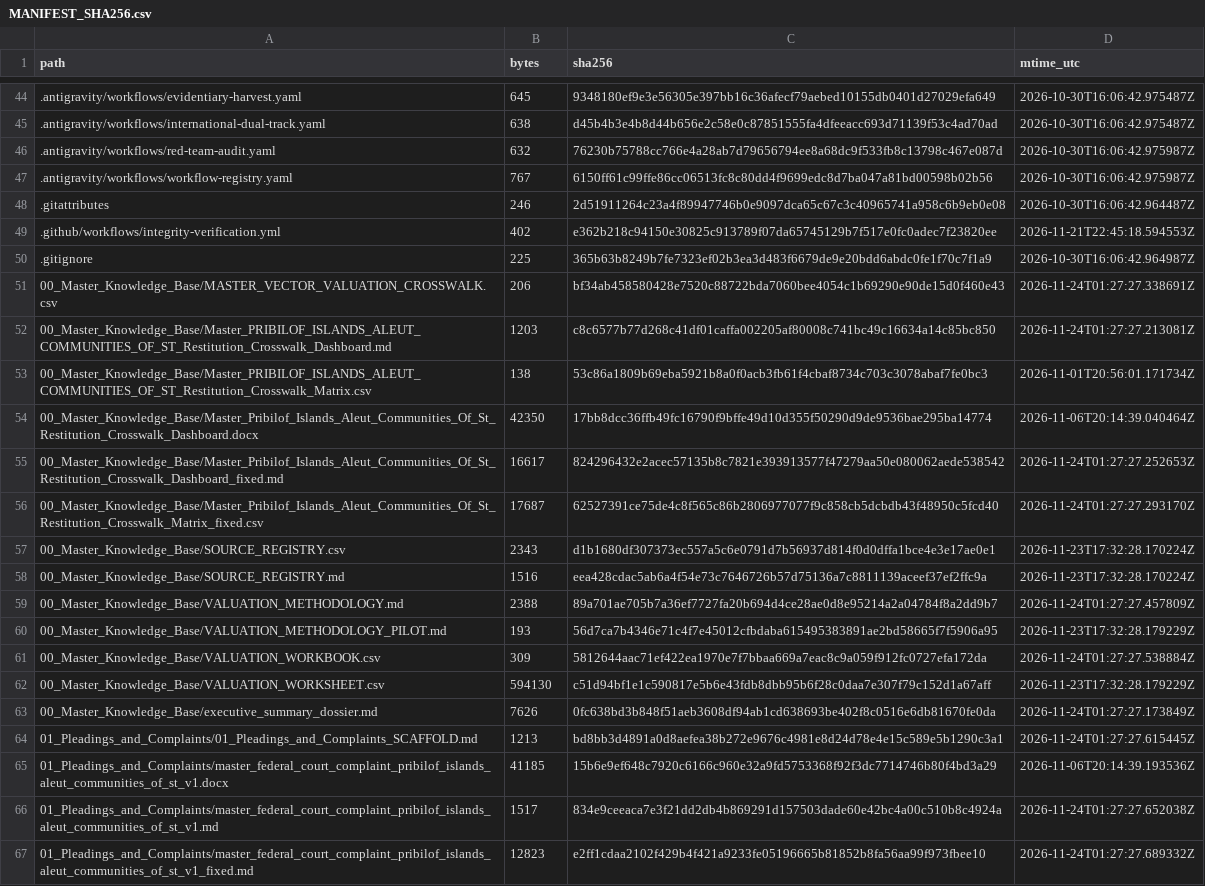
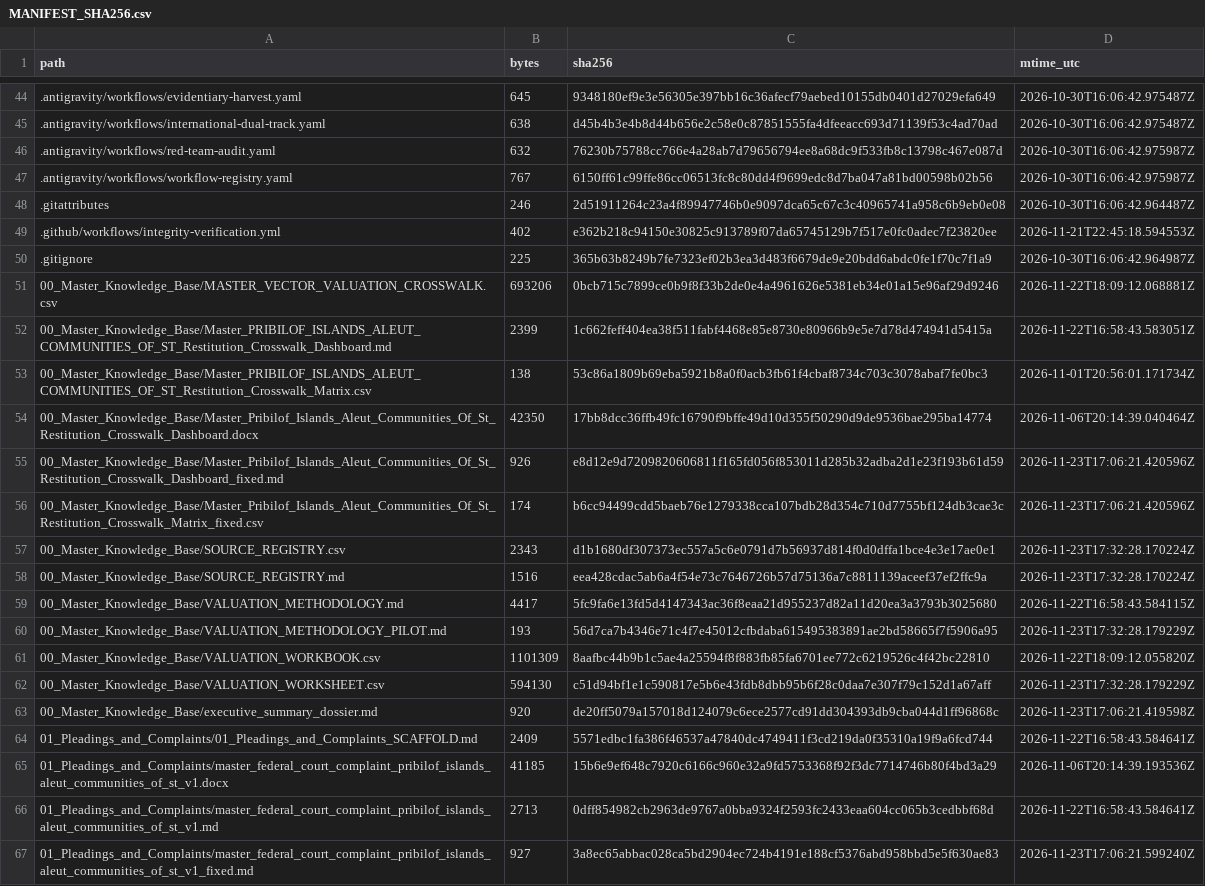
Before and after one commit to GlobalRestitutionAlliance/turtle-island-us-pribilof-islands-aleut-communities-of-st-master-litigation, a CSV file: 99_Archives_and_Manifests/MANIFEST_SHA256.csv, drawn as a sheet; only a part is shown, gaps mark what is left out; the diff covers the shown part only.

```diff
--- a/99_Archives_and_Manifests/MANIFEST_SHA256.csv
+++ b/99_Archives_and_Manifests/MANIFEST_SHA256.csv
@@ -50,18 +50,18 @@ path,bytes,sha256,mtime_utc
 .gitignore,225,365b63b8249b7fe7323ef02b3ea3d483f6679de9e20bdd6abdc0fe1f70c7f1a9,2026-10-30T16:06:42.964987Z
-00_Master_Knowledge_Base/MASTER_VECTOR_VALUATION_CROSSWALK.csv,206,bf34ab458580428e7520c88722bda7060bee4054c1b69290e90de15d0f460e43,2026-11-24T01:27:27.338691Z
-00_Master_Knowledge_Base/Master_PRIBILOF_ISLANDS_ALEUT_COMMUNITIES_OF_ST_Restitution_Crosswalk_Dashboard.md,1203,c8c6577b77d268c41df01caffa002205af80008c741bc49c16634a14c85bc850,2026-11-24T01:27:27.213081Z
+00_Master_Knowledge_Base/MASTER_VECTOR_VALUATION_CROSSWALK.csv,693206,0bcb715c7899ce0b9f8f33b2de0e4a4961626e5381eb34e01a15e96af29d9246,2026-11-22T18:09:12.068881Z
+00_Master_Knowledge_Base/Master_PRIBILOF_ISLANDS_ALEUT_COMMUNITIES_OF_ST_Restitution_Crosswalk_Dashboard.md,2399,1c662feff404ea38f511fabf4468e85e8730e80966b9e5e7d78d474941d5415a,2026-11-22T16:58:43.583051Z
 00_Master_Knowledge_Base/Master_PRIBILOF_ISLANDS_ALEUT_COMMUNITIES_OF_ST_Restitution_Crosswalk_Matrix.csv,138,53c86a1809b69eba5921b8a0f0acb3fb61f4cbaf8734c703c3078abaf7fe0bc3,2026-11-01T20:56:01.171734Z
 00_Master_Knowledge_Base/Master_Pribilof_Islands_Aleut_Communities_Of_St_Restitution_Crosswalk_Dashboard.docx,42350,17bb8dcc36ffb49fc16790f9bffe49d10d355f50290d9de9536bae295ba14774,2026-11-06T20:14:39.040464Z
-00_Master_Knowledge_Base/Master_Pribilof_Islands_Aleut_Communities_Of_St_Restitution_Crosswalk_Dashboard_fixed.md,16617,824296432e2acec57135b8c7821e393913577f47279aa50e080062aede538542,2026-11-24T01:27:27.252653Z
-00_Master_Knowledge_Base/Master_Pribilof_Islands_Aleut_Communities_Of_St_Restitution_Crosswalk_Matrix_fixed.csv,17687,62527391ce75de4c8f565c86b2806977077f9c858cb5dcbdb43f48950c5fcd40,2026-11-24T01:27:27.293170Z
+00_Master_Knowledge_Base/Master_Pribilof_Islands_Aleut_Communities_Of_St_Restitution_Crosswalk_Dashboard_fixed.md,926,e8d12e9d7209820606811f165fd056f853011d285b32adba2d1e23f193b61d59,2026-11-23T17:06:21.420596Z
+00_Master_Knowledge_Base/Master_Pribilof_Islands_Aleut_Communities_Of_St_Restitution_Crosswalk_Matrix_fixed.csv,174,b6cc94499cdd5baeb76e1279338cca107bdb28d354c710d7755bf124db3cae3c,2026-11-23T17:06:21.420596Z
 00_Master_Knowledge_Base/SOURCE_REGISTRY.csv,2343,d1b1680df307373ec557a5c6e0791d7b56937d814f0d0dffa1bce4e3e17ae0e1,2026-11-23T17:32:28.170224Z
 00_Master_Knowledge_Base/SOURCE_REGISTRY.md,1516,eea428cdac5ab6a4f54e73c7646726b57d75136a7c8811139aceef37ef2ffc9a,2026-11-23T17:32:28.170224Z
-00_Master_Knowledge_Base/VALUATION_METHODOLOGY.md,2388,89a701ae705b7a36ef7727fa20b694d4ce28ae0d8e95214a2a04784f8a2dd9b7,2026-11-24T01:27:27.457809Z
+00_Master_Knowledge_Base/VALUATION_METHODOLOGY.md,4417,5fc9fa6e13fd5d4147343ac36f8eaa21d955237d82a11d20ea3a3793b3025680,2026-11-22T16:58:43.584115Z
 00_Master_Knowledge_Base/VALUATION_METHODOLOGY_PILOT.md,193,56d7ca7b4346e71c4f7e45012cfbdaba615495383891ae2bd58665f7f5906a95,2026-11-23T17:32:28.179229Z
-00_Master_Knowledge_Base/VALUATION_WORKBOOK.csv,309,5812644aac71ef422ea1970e7f7bbaa669a7eac8c9a059f912fc0727efa172da,2026-11-24T01:27:27.538884Z
+00_Master_Knowledge_Base/VALUATION_WORKBOOK.csv,1101309,8aafbc44b9b1c5ae4a25594f8f883fb85fa6701ee772c6219526c4f42bc22810,2026-11-22T18:09:12.055820Z
 00_Master_Knowledge_Base/VALUATION_WORKSHEET.csv,594130,c51d94bf1e1c590817e5b6e43fdb8dbb95b6f28c0daa7e307f79c152d1a67aff,2026-11-23T17:32:28.179229Z
-00_Master_Knowledge_Base/executive_summary_dossier.md,7626,0fc638bd3b848f51aeb3608df94ab1cd638693be402f8c0516e6db81670fe0da,2026-11-24T01:27:27.173849Z
-01_Pleadings_and_Complaints/01_Pleadings_and_Complaints_SCAFFOLD.md,1213,bd8bb3d4891a0d8aefea38b272e9676c4981e8d24d78e4e15c589e5b1290c3a1,2026-11-24T01:27:27.615445Z
+00_Master_Knowledge_Base/executive_summary_dossier.md,920,de20ff5079a157018d124079c6ece2577cd91dd304393db9cba044d1ff96868c,2026-11-23T17:06:21.419598Z
+01_Pleadings_and_Complaints/01_Pleadings_and_Complaints_SCAFFOLD.md,2409,5571edbc1fa386f46537a47840dc4749411f3cd219da0f35310a19f9a6fcd744,2026-11-22T16:58:43.584641Z
 01_Pleadings_and_Complaints/master_federal_court_complaint_pribilof_islands_aleut_communities_of_st_v1.docx,41185,15b6e9ef648c7920c6166c960e32a9fd5753368f92f3dc7714746b80f4bd3a29,2026-11-06T20:14:39.193536Z
-01_Pleadings_and_Complaints/master_federal_court_complaint_pribilof_islands_aleut_communities_of_st_v1.md,1517,834e9ceeaca7e3f21dd2db4b869291d157503dade60e42bc4a00c510b8c4924a,2026-11-24T01:27:27.652038Z
-01_Pleadings_and_Complaints/master_federal_court_complaint_pribilof_islands_aleut_communities_of_st_v1_fixed.md,12823,e2ff1cdaa2102f429b4f421a9233fe05196665b81852b8fa56aa99f973fbee10,2026-11-24T01:27:27.689332Z
+01_Pleadings_and_Complaints/master_federal_court_complaint_pribilof_islands_aleut_communities_of_st_v1.md,2713,0dff854982cb2963de9767a0bba9324f2593fc2433eaa604cc065b3cedbbf68d,2026-11-22T16:58:43.584641Z
+01_Pleadings_and_Complaints/master_federal_court_complaint_pribilof_islands_aleut_communities_of_st_v1_fixed.md,927,3a8ec65abbac028ca5bd2904ec724b4191e188cf5376abd958bbd5e5f630ae83,2026-11-23T17:06:21.599240Z
```
Also changed, not shown: 80 edited cells elsewhere in this file, 37 other files.
